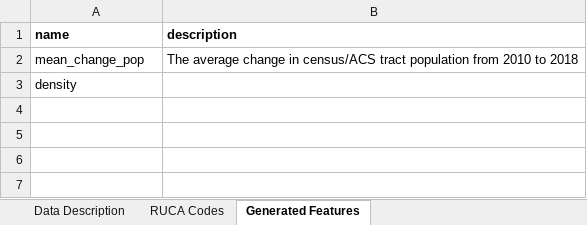
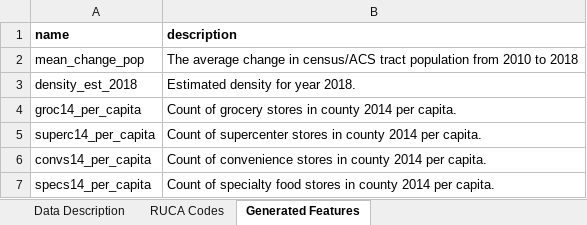
Before and after one commit to DanteHaywood/cfc_ds_screen, an Excel workbook: data/data_dictionary.xlsx, sheet Generated Features, drawn as a sheet; values as stored, in another font and other column widths than the file's, no borders; removed rows and columns are numbered as before the commit, all else as after; the diff names each change by its address in the sheet, - before the commit and + after, or states it on an @@ line.

Commit message:
Added generated features to dictionary

```diff
--- a/data/data_dictionary.xlsx (sheet Generated Features)
+++ b/data/data_dictionary.xlsx (sheet Generated Features)
-row 3: density
+row 3: density_est_2018 | Estimated density for year 2018.
+row 4: groc14_per_capita | Count of grocery stores in county 2014 per capita.
+row 5: superc14_per_capita | Count of supercenter stores in county 2014 per capita.
+row 6: convs14_per_capita | Count of convenience stores in county 2014 per capita.
+row 7: specs14_per_capita | Count of specialty food stores in county 2014 per capita.
```
